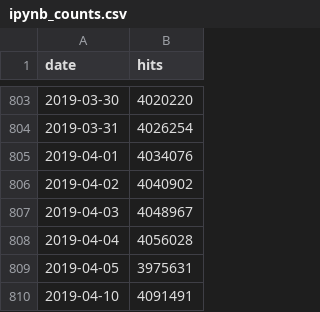
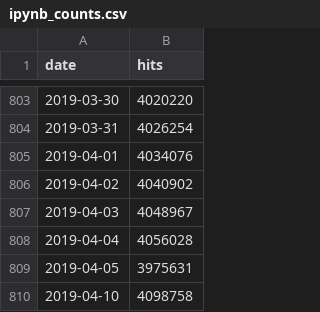
Before and after one commit to parente/nbestimate, a CSV file: ipynb_counts.csv, drawn as a sheet; only a part is shown, gaps mark what is left out.

```diff
--- a/ipynb_counts.csv
+++ b/ipynb_counts.csv
@@ -809,2 +809,2 @@ date,hits
 2019-04-05,3975631
-2019-04-10,4091491
+2019-04-10,4098758
```
Also changed, not shown: 1 other file.
